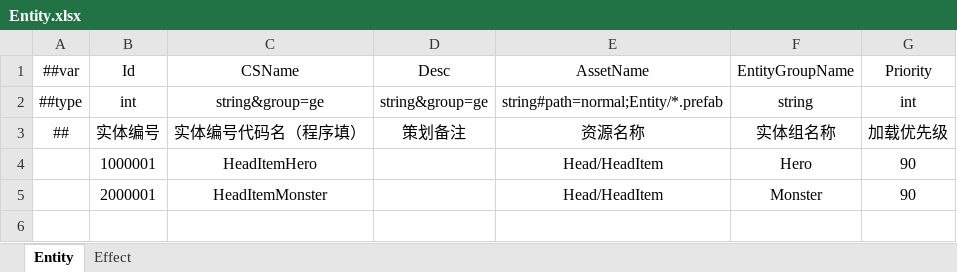
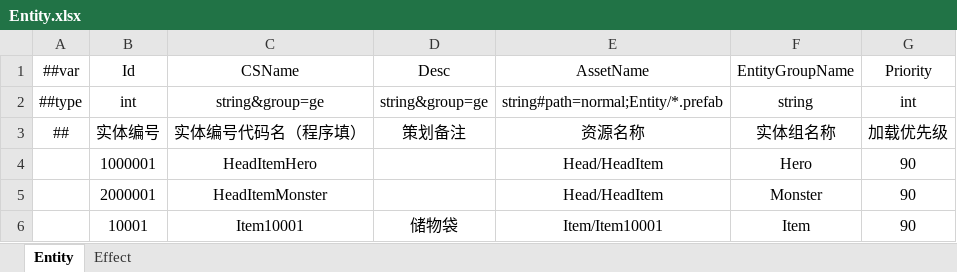
Before and after one commit to a38782615/GameDevelopmentKit, an Excel workbook: Design/Excel/ET/Datas/Game/Entity.xlsx, sheet Entity, drawn as a sheet; values as stored, in another font and other column widths than the file's, no borders; the diff names each change by its address in the sheet, - before the commit and + after, or states it on an @@ line.

```diff
--- a/Design/Excel/ET/Datas/Game/Entity.xlsx (sheet Entity)
+++ b/Design/Excel/ET/Datas/Game/Entity.xlsx (sheet Entity)
+row 6:  | 10001 | Item10001 | 储物袋 | Item/Item10001 | Item | 90
```
Also changed, not shown: 27 other files.
